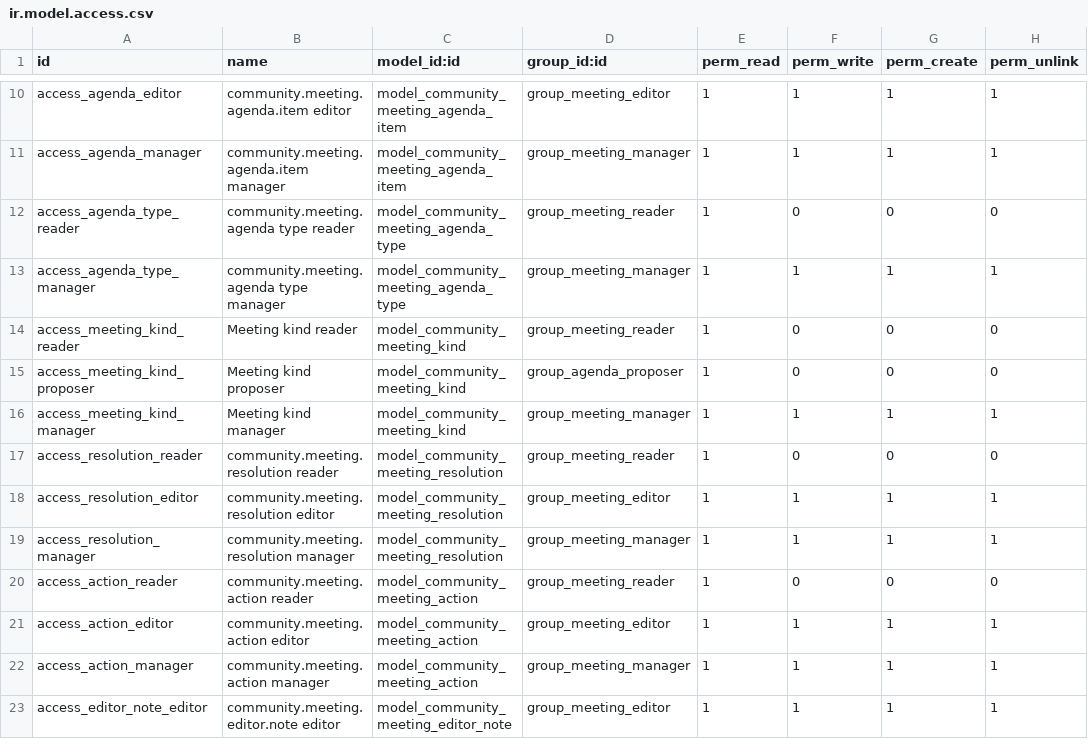
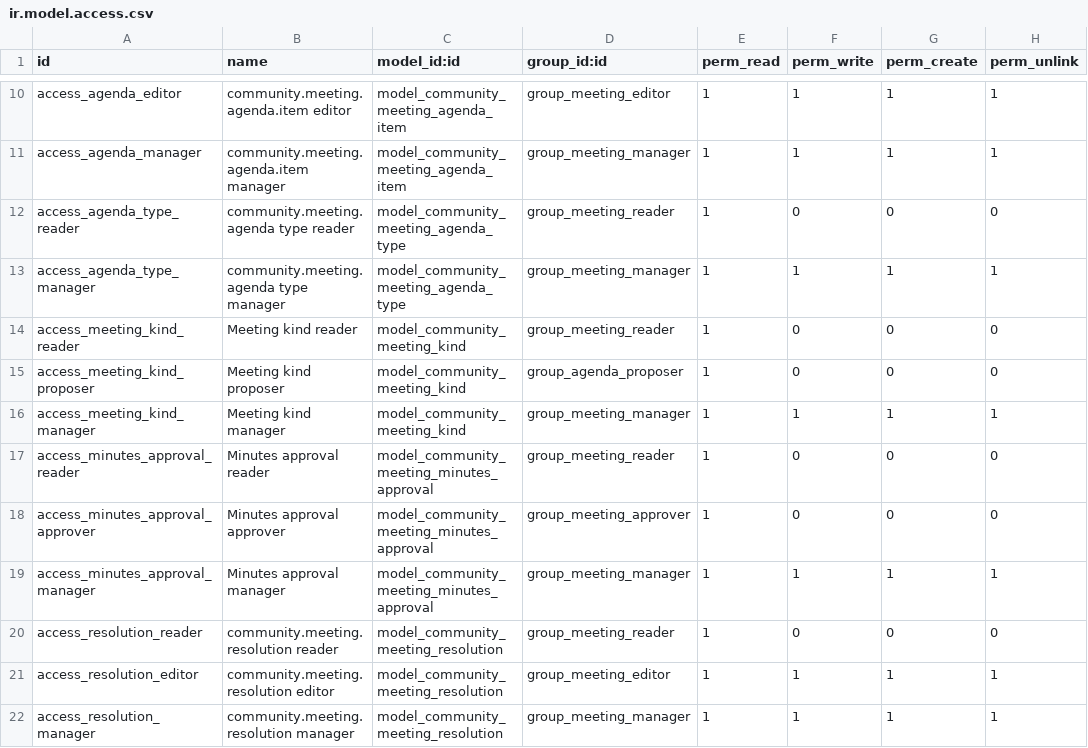
Before and after one commit to oyale/odoo-meetings-minutes, a CSV file: community_meetings/security/ir.model.access.csv, drawn as a sheet; only a part is shown, gaps mark what is left out; the shorter side is filled out with more unchanged rows; the diff names each change by its address in the sheet, - before the commit and + after, or states it on an @@ line.

Commit message:
fix(minutes): keep a record of approved previous minutes
Approving previous minutes left no trace: the live pending list is a query over same-series meetings in held/minutes_draft, so once a meeting became approved it vanished from the point with nothing recorded.

Register each approval on the minutes-approval point of later same-series meetings (new community.meeting.minutes.approval model) and show it in the live view as "Approved previous minutes".

```diff
--- a/community_meetings/security/ir.model.access.csv
+++ b/community_meetings/security/ir.model.access.csv
+row 17: access_minutes_approval_reader | Minutes approval reader | model_community_meeting_minutes_approval | group_meeting_reader | 1 | 0 | 0 | 0
+row 18: access_minutes_approval_approver | Minutes approval approver | model_community_meeting_minutes_approval | group_meeting_approver | 1 | 0 | 0 | 0
+row 19: access_minutes_approval_manager | Minutes approval manager | model_community_meeting_minutes_approval | group_meeting_manager | 1 | 1 | 1 | 1
```
Also changed, not shown: 8 other files.
